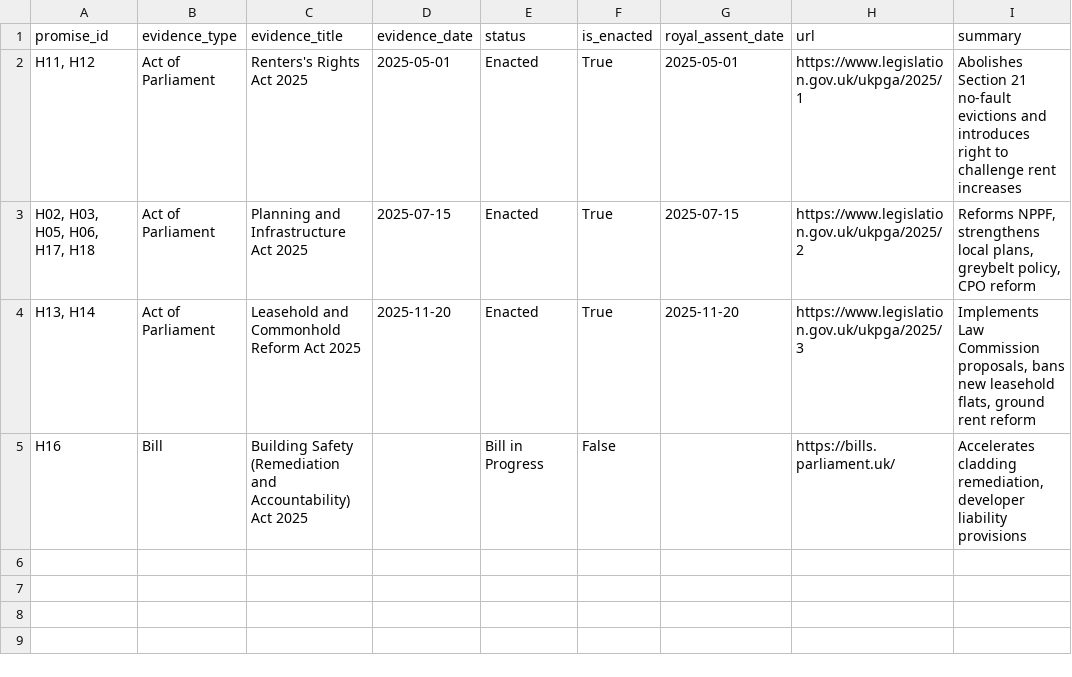
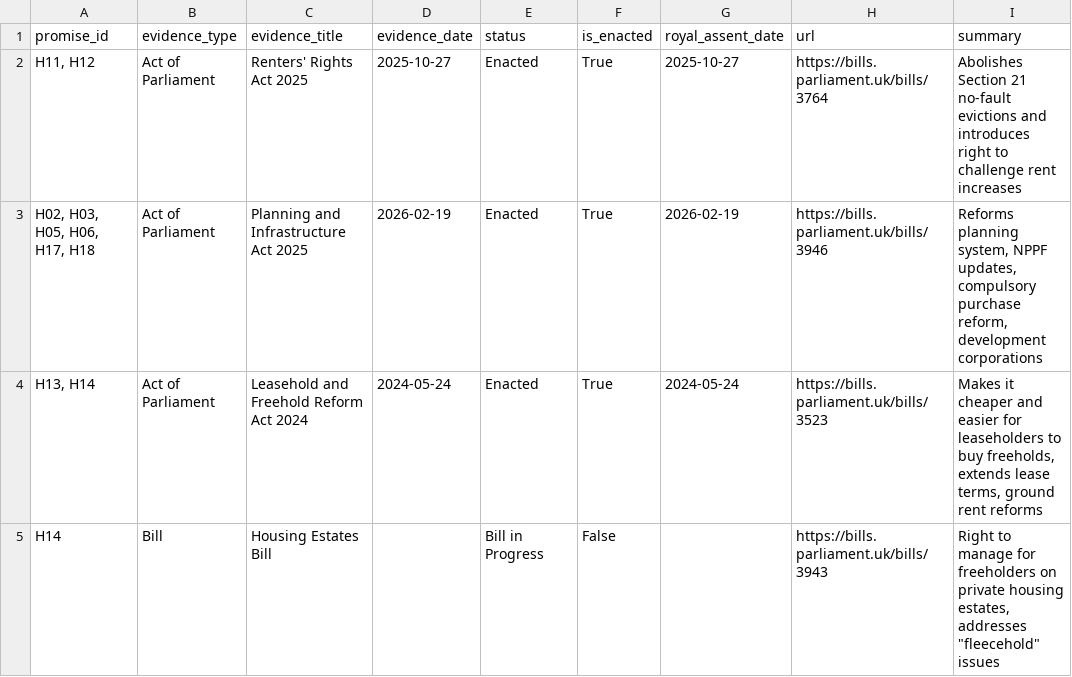
Before and after one commit to darkoutsideale-dev/uk-labour-promise-tracker, a CSV file: data/processed/parliamentary_evidence.csv, drawn as a sheet; only a part is shown; the diff names each change by its address in the sheet, - before the commit and + after, or states it on an @@ line.

Commit message:
updated Task 4: Parliamentary evidence

```diff
--- a/data/processed/parliamentary_evidence.csv
+++ b/data/processed/parliamentary_evidence.csv
-C2 (evidence_title): Renters's Rights Act 2025
+C2 (evidence_title): Renters' Rights Act 2025
-D2 (evidence_date): 2025-05-01
+D2 (evidence_date): 2025-10-27
-G2 (royal_assent_date): 2025-05-01
+G2 (royal_assent_date): 2025-10-27
-H2 (url): https://www.legislation.gov.uk/ukpga/2025/1
+H2 (url): https://bills.parliament.uk/bills/3764
-D3 (evidence_date): 2025-07-15
+D3 (evidence_date): 2026-02-19
-G3 (royal_assent_date): 2025-07-15
+G3 (royal_assent_date): 2026-02-19
-H3 (url): https://www.legislation.gov.uk/ukpga/2025/2
+H3 (url): https://bills.parliament.uk/bills/3946
-I3 (summary): Reforms NPPF, strengthens local plans, greybelt policy, CPO reform
+I3 (summary): Reforms planning system, NPPF updates, compulsory purchase reform, development corporations
-C4 (evidence_title): Leasehold and Commonhold Reform Act 2025
+C4 (evidence_title): Leasehold and Freehold Reform Act 2024
-D4 (evidence_date): 2025-11-20
+D4 (evidence_date): 2024-05-24
-G4 (royal_assent_date): 2025-11-20
+G4 (royal_assent_date): 2024-05-24
-H4 (url): https://www.legislation.gov.uk/ukpga/2025/3
+H4 (url): https://bills.parliament.uk/bills/3523
-I4 (summary): Implements Law Commission proposals, bans new leasehold flats, ground rent reform
+I4 (summary): Makes it cheaper and easier for leaseholders to buy freeholds, extends lease terms, ground rent reforms
-A5 (promise_id): H16
+A5 (promise_id): H14
-C5 (evidence_title): Building Safety (Remediation and Accountability) Act 2025
+C5 (evidence_title): Housing Estates Bill
-H5 (url): https://bills.parliament.uk/
+H5 (url): https://bills.parliament.uk/bills/3943
-I5 (summary): Accelerates cladding remediation, developer liability provisions
+I5 (summary): Right to manage for freeholders on private housing estates, addresses "fleecehold" issues
```
Also changed, not shown: data/processed/promise_parliamentary_summary.csv, 1 other file.
